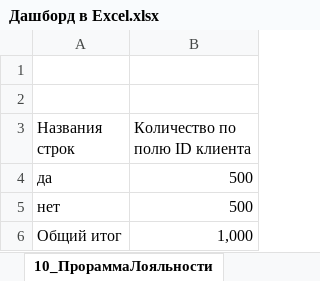
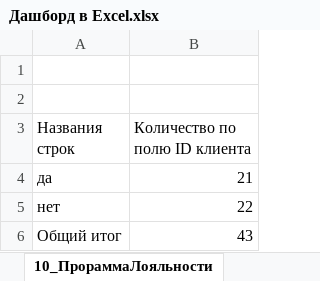
Before and after one commit to Elena-Kos/Portfolio_Excel, an Excel workbook: Дашборд в Excel.xlsx, sheet 10_ПрораммаЛояльности, drawn as a sheet; values as stored, in another font and other column widths than the file's, no borders; charts and pictures not drawn; the diff names each change by its address in the sheet, - before the commit and + after, or states it on an @@ line.

```diff
--- a/Дашборд в Excel.xlsx (sheet 10_ПрораммаЛояльности)
+++ b/Дашборд в Excel.xlsx (sheet 10_ПрораммаЛояльности)
-B4 (Количество по полю ID клиента): 500
+B4 (Количество по полю ID клиента): 21
-B5 (Количество по полю ID клиента): 500
+B5 (Количество по полю ID клиента): 22
-B6 (Количество по полю ID клиента): 1,000
+B6 (Количество по полю ID клиента): 43
```
Also changed, not shown: sheet 5_СумПродажиПоПоставщикам, sheet 4_ЦеныПоставщиков, sheet 6_СреднееКоличПоКатегории, sheet 7_Продажи по категориям, sheet 2_Выгода клиентамДИСКОНТ, sheet 3_СуммПродажиПоСетям, 4 more sheets, charts or pictures.
